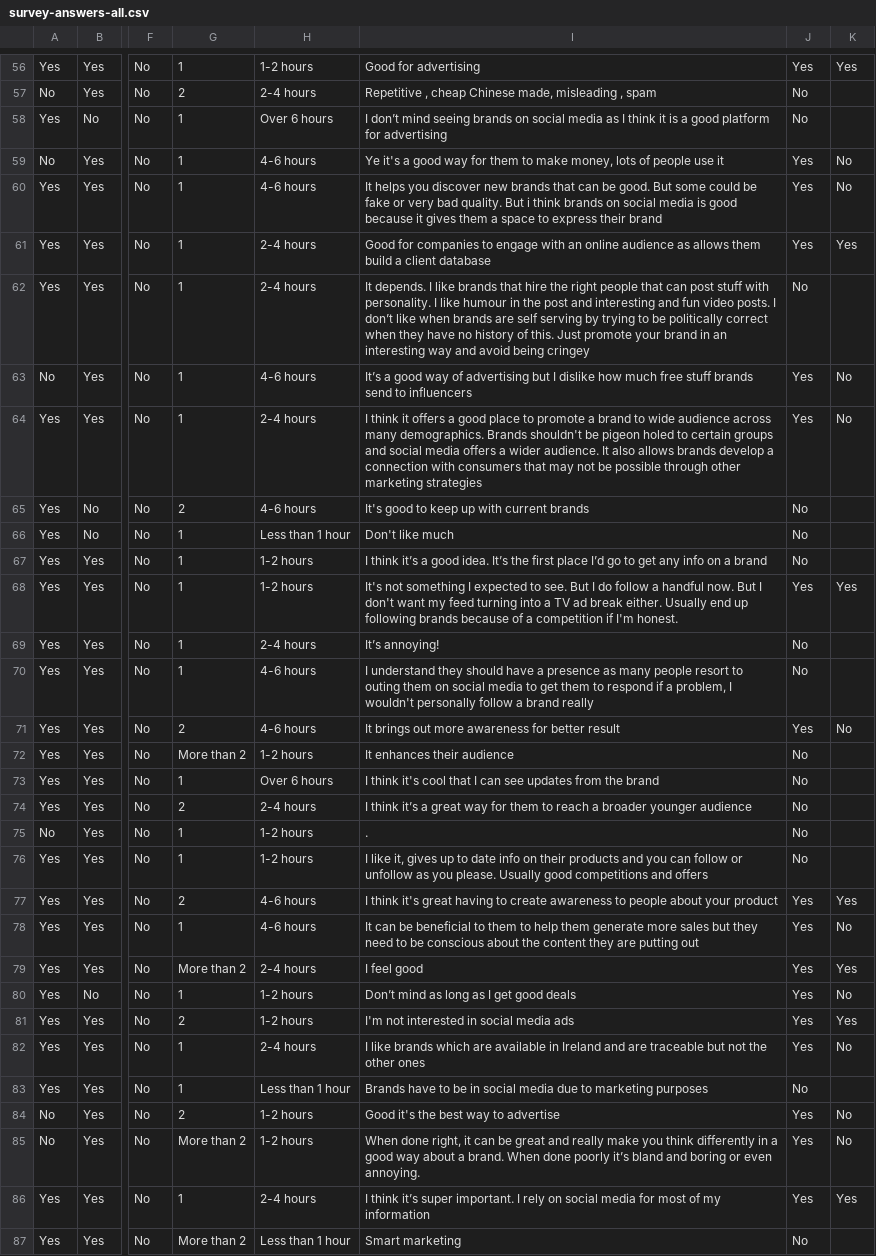
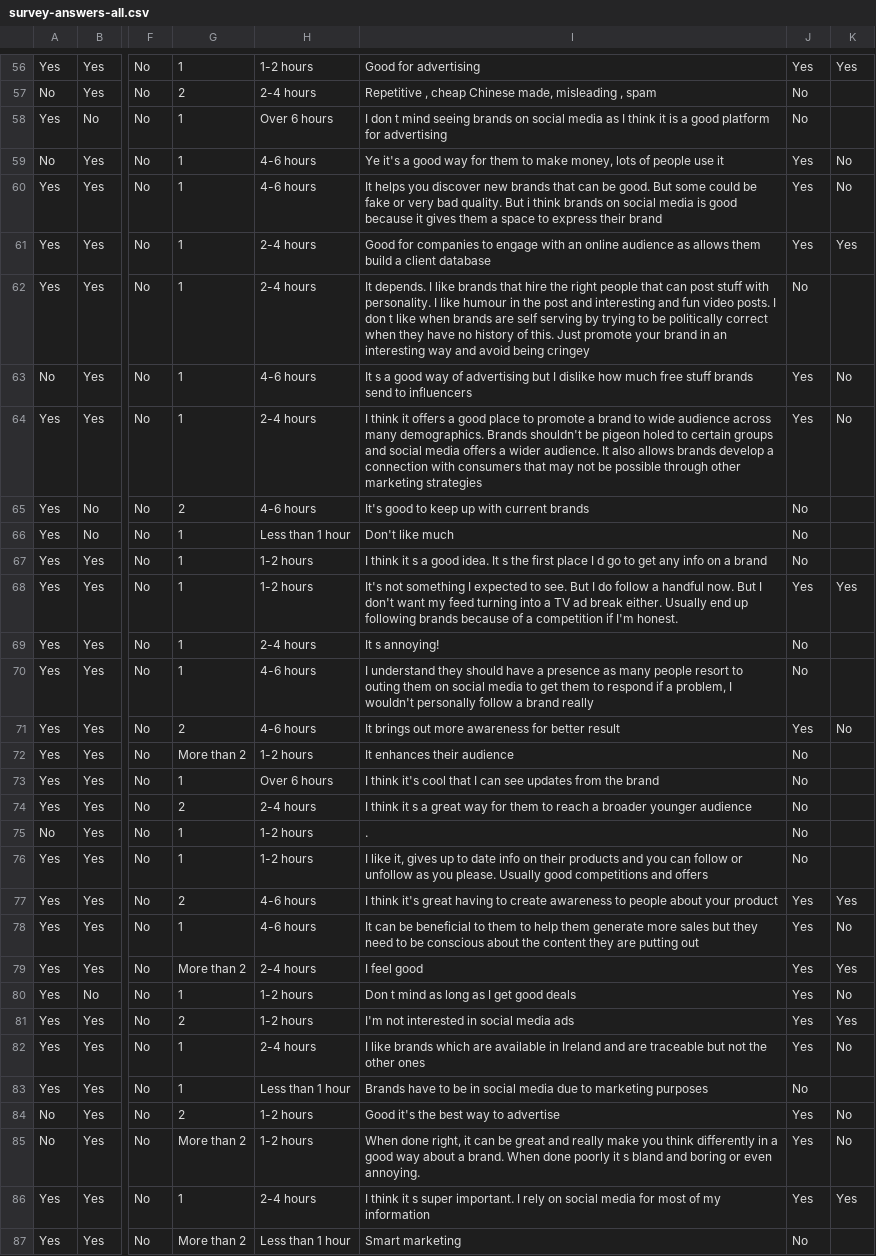
Before and after one commit to jathonderulo/SwEngGroup27, a CSV file: Backend/data-sets/survey-answers-all.csv, drawn as a sheet; only a part is shown, gaps mark what is left out; the diff covers the shown part only; the diff names each change by its address in the sheet, - before the commit and + after, or states it on an @@ line.

```diff
--- a/Backend/data-sets/survey-answers-all.csv
+++ b/Backend/data-sets/survey-answers-all.csv
-I58: I don’t mind seeing…
+I58: I don t mind seeing…
-I62: …posts. I don’t like when…
+I62: …posts. I don t like when…
-I63: It’s a good…
+I63: It s a good…
-I67: I think it’s a good idea. It’s the first place I’d go to…
+I67: I think it s a good idea. It s the first place I d go to…
-I69: It’s annoying!
+I69: It s annoying!
-I74: I think it’s a great…
+I74: I think it s a great…
-I80: Don’t mind as long as I get good deals
+I80: Don t mind as long as I get good deals
-I85: …done poorly it’s bland and…
+I85: …done poorly it s bland and…
-I86: I think it’s super important.…
+I86: I think it s super important.…
```
Also changed, not shown: 33 edited cells elsewhere in this file, 7 other files.
